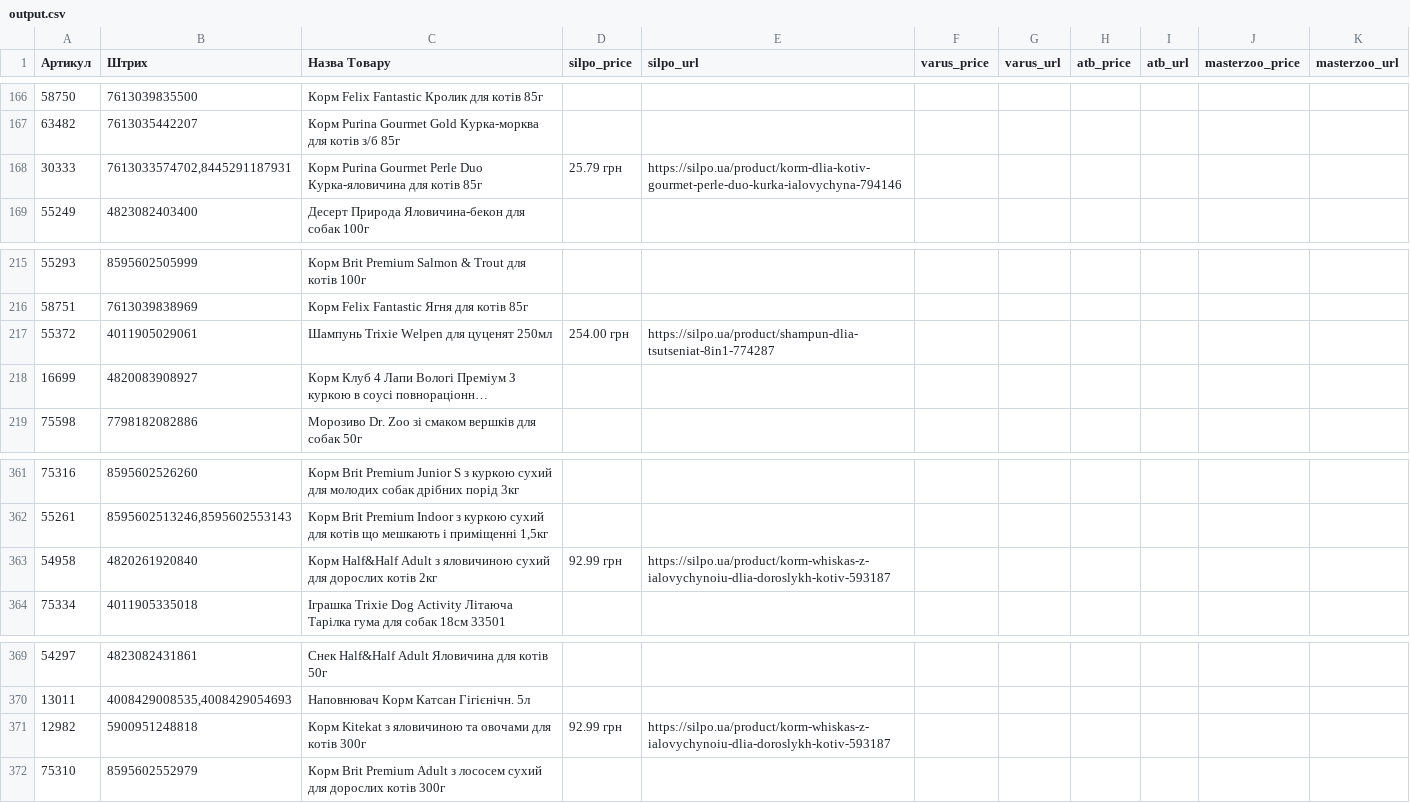
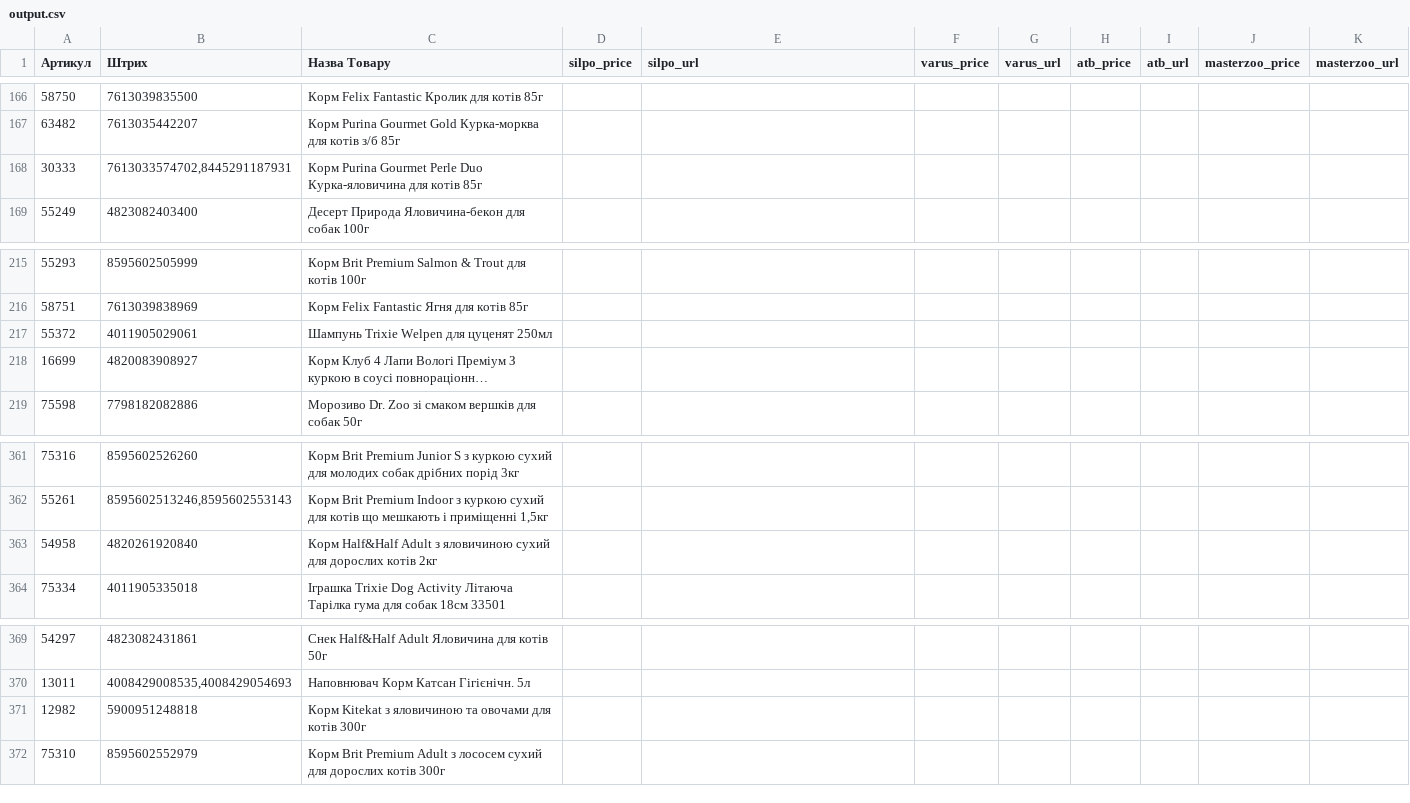
Before and after one commit to andriikhlivniuk/find_products, a CSV file: output.csv, drawn as a sheet; only a part is shown, gaps mark what is left out; long unchanged cells end in …; the diff covers the shown part only; the diff names each change by its address in the sheet, - before the commit and + after, or states it on an @@ line.

```diff
--- a/output.csv
+++ b/output.csv
-D168 (silpo_price): 25.79 грн
+D168 (silpo_price): (empty)
-E168 (silpo_url): https://silpo.ua/product/korm-dlia-kotiv-gourmet-perle-duo-kurka-ialovychyna-794146
+E168 (silpo_url): (empty)
-D217 (silpo_price): 254.00 грн
+D217 (silpo_price): (empty)
-E217 (silpo_url): https://silpo.ua/product/shampun-dlia-tsutseniat-8in1-774287
+E217 (silpo_url): (empty)
-D363 (silpo_price): 92.99 грн
+D363 (silpo_price): (empty)
-E363 (silpo_url): https://silpo.ua/product/korm-whiskas-z-ialovychynoiu-dlia-doroslykh-kotiv-593187
+E363 (silpo_url): (empty)
-D371 (silpo_price): 92.99 грн
+D371 (silpo_price): (empty)
-E371 (silpo_url): https://silpo.ua/product/korm-whiskas-z-ialovychynoiu-dlia-doroslykh-kotiv-593187
+E371 (silpo_url): (empty)
```
Also changed, not shown: 28 edited cells elsewhere in this file, 1 other file.
